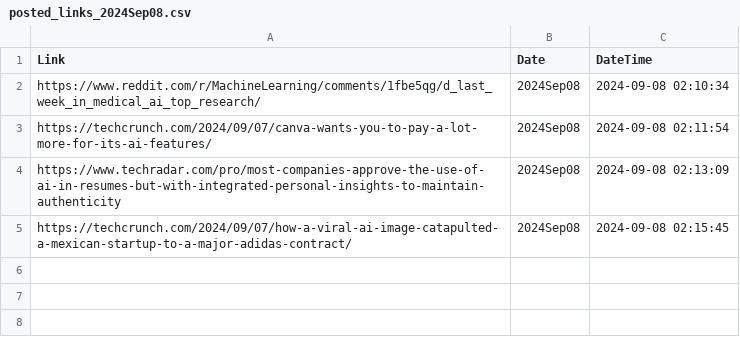
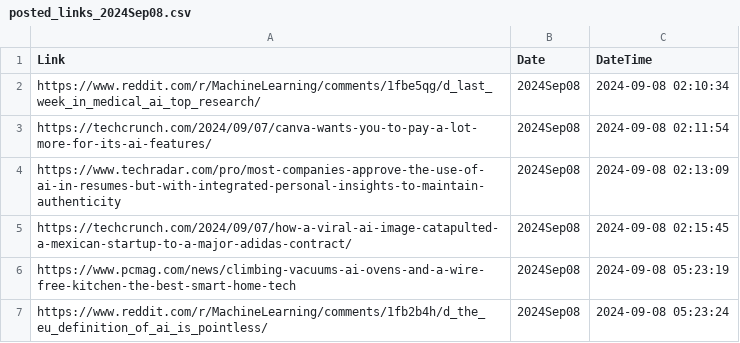
Before and after one commit to prblsing/TechInsightX, a CSV file: etc/ops/posted_links_2024Sep08.csv, drawn as a sheet; the diff names each change by its address in the sheet, - before the commit and + after, or states it on an @@ line.

```diff
--- a/etc/ops/posted_links_2024Sep08.csv
+++ b/etc/ops/posted_links_2024Sep08.csv
+row 6: https://www.pcmag.com/news/climbing-vacuums-ai-ovens-and-a-wire-free-kitchen-the-best-smart-home-tech | 2024Sep08 | 2024-09-08 05:23:19
+row 7: https://www.reddit.com/r/MachineLearning/comments/1fb2b4h/d_the_eu_definition_of_ai_is_pointless/ | 2024Sep08 | 2024-09-08 05:23:24
```
Also changed, not shown: 1 other file.
